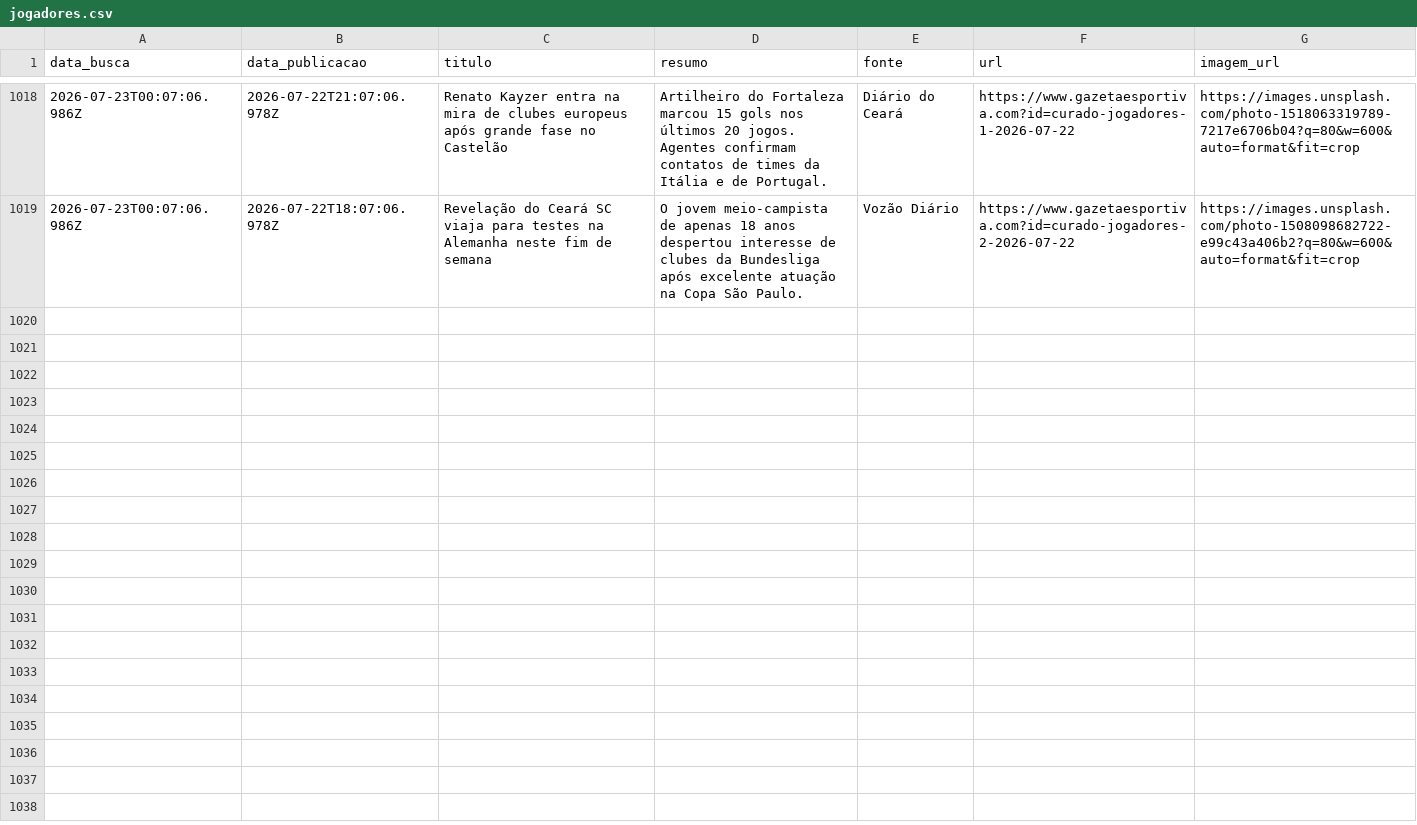
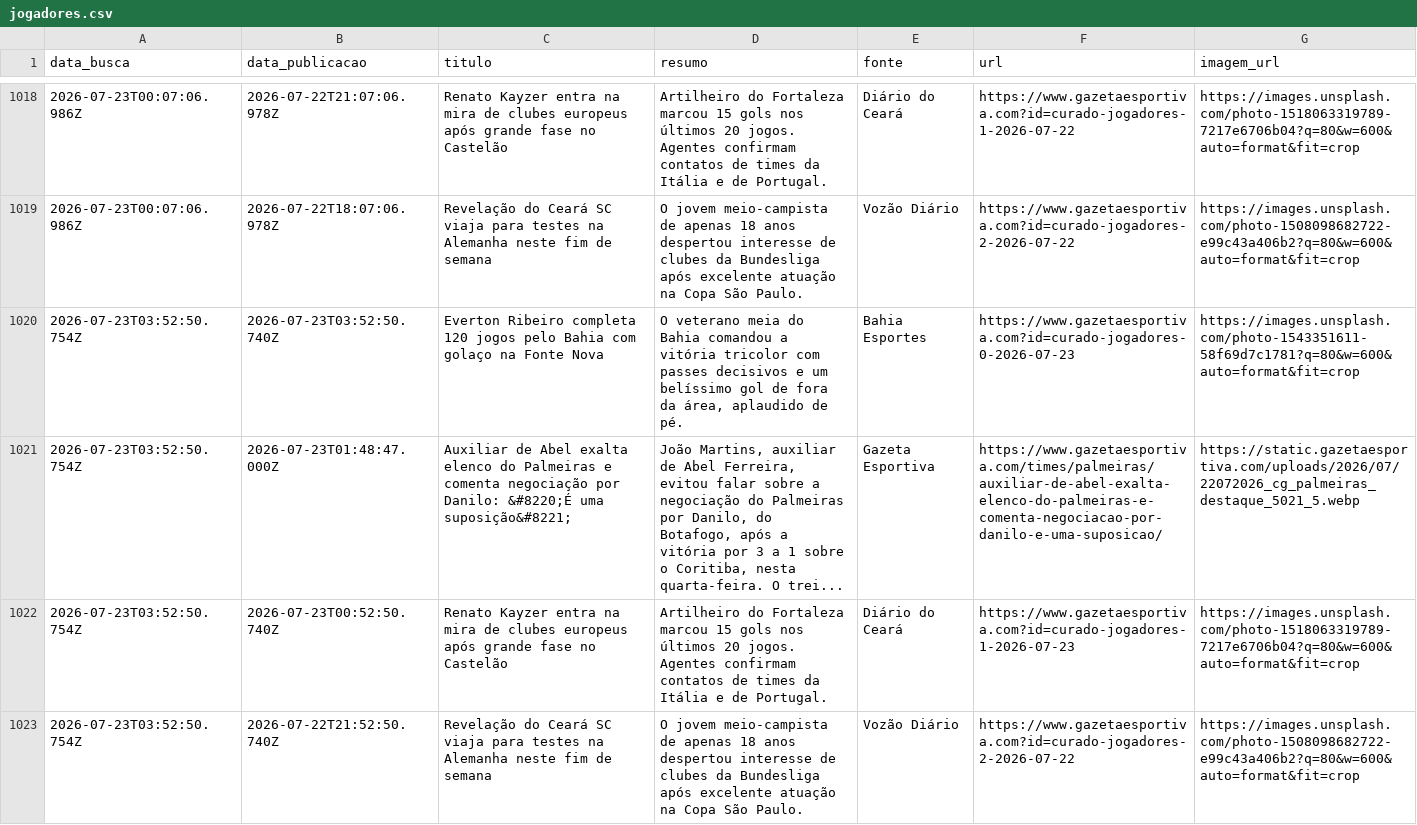
Before and after one commit to yuriluna85/boleragem-nordestina, a CSV file: DATA/2026/07/jogadores/jogadores.csv, drawn as a sheet; only a part is shown, gaps mark what is left out; the diff names each change by its address in the sheet, - before the commit and + after, or states it on an @@ line.

Commit message:
editorial: curadoria diária de notícias futebolísticas do Nordeste [skip ci]

```diff
--- a/DATA/2026/07/jogadores/jogadores.csv
+++ b/DATA/2026/07/jogadores/jogadores.csv
+row 1020: 2026-07-23T03:52:50.754Z | 2026-07-23T03:52:50.740Z | Everton Ribeiro completa 120 jogos pelo Bahia com golaço na Fonte Nova | O veterano meia do Bahia comandou a vitória tricolor com passes decisivos e um belíssimo gol de fora da área, aplaudido de pé. | Bahia Esportes | https://www.gazetaesportiva.com?id=curado-jogadores-0-2026-07-23 | https://images.unsplash.com/photo-1543351611-58f69d7c1781?q=80&w=600&auto=format&fit=crop
+row 1021: 2026-07-23T03:52:50.754Z | 2026-07-23T01:48:47.000Z | Auxiliar de Abel exalta elenco do Palmeiras e comenta negociação por Danilo: &#8220;É uma suposição&#8221; | João Martins, auxiliar de Abel Ferreira, evitou falar sobre a negociação do Palmeiras por Danilo, do Botafogo, após a vitória por 3 a 1 sobre o Coritiba, nesta quarta-feira. O trei... | Gazeta Esportiva | https://www.gazetaesportiva.com/times/palmeiras/auxiliar-de-abel-exalta-elenco-do-palmeiras-e-comenta-negociacao-por-danilo-e-uma-suposicao/ | https://static.gazetaesportiva.com/uploads/2026/07/22072026_cg_palmeiras_destaque_5021_5.webp
+row 1022: 2026-07-23T03:52:50.754Z | 2026-07-23T00:52:50.740Z | Renato Kayzer entra na mira de clubes europeus após grande fase no Castelão | Artilheiro do Fortaleza marcou 15 gols nos últimos 20 jogos. Agentes confirmam contatos de times da Itália e de Portugal. | Diário do Ceará | https://www.gazetaesportiva.com?id=curado-jogadores-1-2026-07-23 | https://images.unsplash.com/photo-1518063319789-7217e6706b04?q=80&w=600&auto=format&fit=crop
+row 1023: 2026-07-23T03:52:50.754Z | 2026-07-22T21:52:50.740Z | Revelação do Ceará SC viaja para testes na Alemanha neste fim de semana | O jovem meio-campista de apenas 18 anos despertou interesse de clubes da Bundesliga após excelente atuação na Copa São Paulo. | Vozão Diário | https://www.gazetaesportiva.com?id=curado-jogadores-2-2026-07-22 | https://images.unsplash.com/photo-1508098682722-e99c43a406b2?q=80&w=600&auto=format&fit=crop
```
Also changed, not shown: DATA/2026/07/feminino/feminino.csv, 7 other files.
